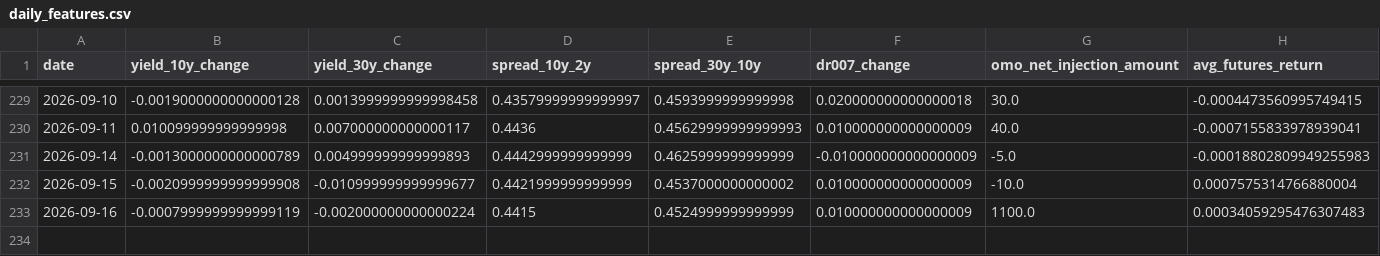
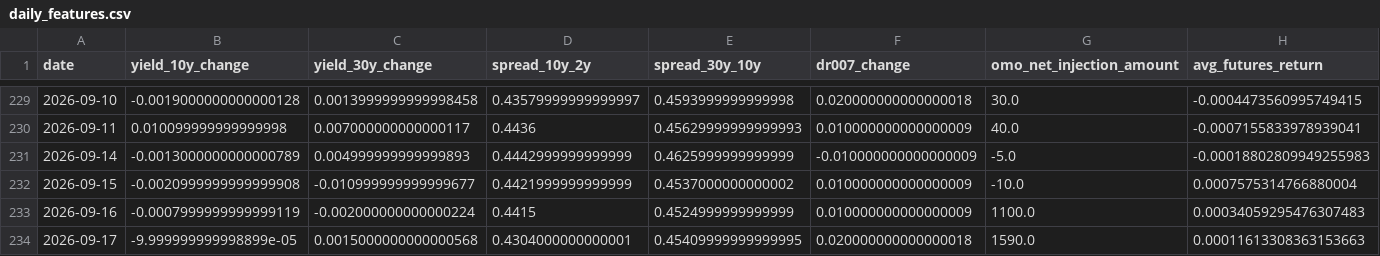
Before and after one commit to ericxuzhesheng/Bond-Futures-Data-Monitor, a CSV file: reports_output/daily_features.csv, drawn as a sheet; only a part is shown, gaps mark what is left out; rows hold the shown columns only; the diff names each change by its address in the sheet, - before the commit and + after, or states it on an @@ line.

```diff
--- a/reports_output/daily_features.csv
+++ b/reports_output/daily_features.csv
+row 234: 2026-09-17 | -9.999999999998899e-05 | 0.0015000000000000568 | 0.4304000000000001 | 0.45409999999999995 | 0.020000000000000018 | 1590.0 | 0.00011613308363153663
```
Also changed, not shown: 6 other files.
